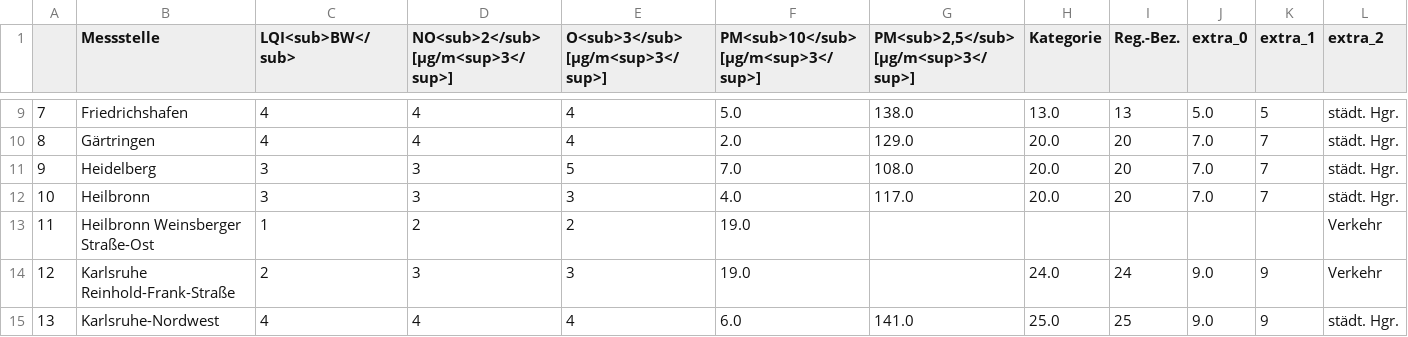
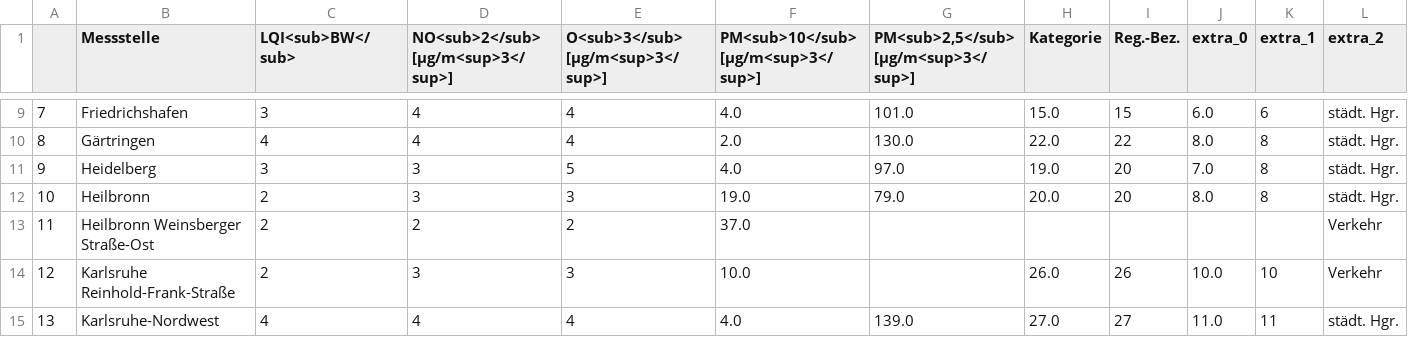
Before and after one commit to Sprossenboxer/feinstaub_bw, a CSV file: lufttablle.csv, drawn as a sheet; only a part is shown, gaps mark what is left out; the diff covers the shown part only; the diff names each change by its address in the sheet, - before the commit and + after, or states it on an @@ line.

```diff
--- a/lufttablle.csv
+++ b/lufttablle.csv
-C9 (LQI<sub>BW</sub>): 4
+C9 (LQI<sub>BW</sub>): 3
-F9: 5.0
+F9: 4.0
-G9: 138.0
+G9: 101.0
-H9 (Kategorie): 13.0
+H9 (Kategorie): 15.0
-I9 (Reg.-Bez.): 13
+I9 (Reg.-Bez.): 15
-J9 (extra_0): 5.0
+J9 (extra_0): 6.0
-K9 (extra_1): 5
+K9 (extra_1): 6
-G10: 129.0
+G10: 130.0
-H10 (Kategorie): 20.0
+H10 (Kategorie): 22.0
-I10 (Reg.-Bez.): 20
+I10 (Reg.-Bez.): 22
-J10 (extra_0): 7.0
+J10 (extra_0): 8.0
-K10:K12 (extra_1): 7
+K10:K12 (extra_1): 8
-F11: 7.0
+F11: 4.0
-G11: 108.0
+G11: 97.0
-H11 (Kategorie): 20.0
+H11 (Kategorie): 19.0
-C12 (LQI<sub>BW</sub>): 3
+C12 (LQI<sub>BW</sub>): 2
-F12: 4.0
+F12: 19.0
-G12: 117.0
+G12: 79.0
-J12 (extra_0): 7.0
+J12 (extra_0): 8.0
-C13 (LQI<sub>BW</sub>): 1
+C13 (LQI<sub>BW</sub>): 2
-F13: 19.0
+F13: 37.0
-F14: 19.0
+F14: 10.0
-H14 (Kategorie): 24.0
+H14 (Kategorie): 26.0
-I14 (Reg.-Bez.): 24
+I14 (Reg.-Bez.): 26
-J14 (extra_0): 9.0
+J14 (extra_0): 10.0
-K14 (extra_1): 9
+K14 (extra_1): 10
-F15: 6.0
+F15: 4.0
-G15: 141.0
+G15: 139.0
-H15 (Kategorie): 25.0
+H15 (Kategorie): 27.0
-I15 (Reg.-Bez.): 25
+I15 (Reg.-Bez.): 27
-J15 (extra_0): 9.0
+J15 (extra_0): 11.0
-K15 (extra_1): 9
+K15 (extra_1): 11
```
Also changed, not shown: 158 edited cells elsewhere in this file.
